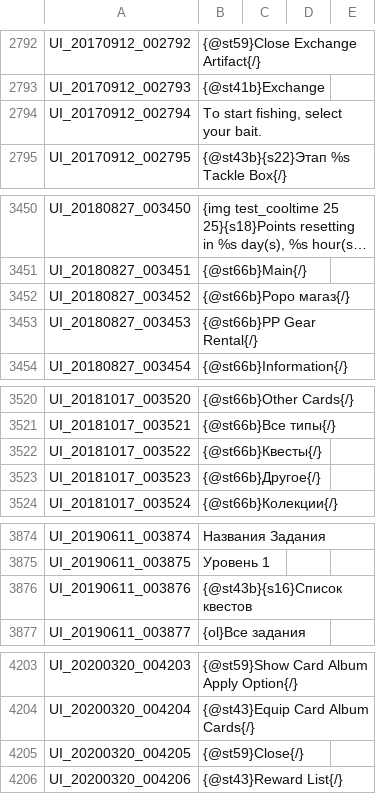
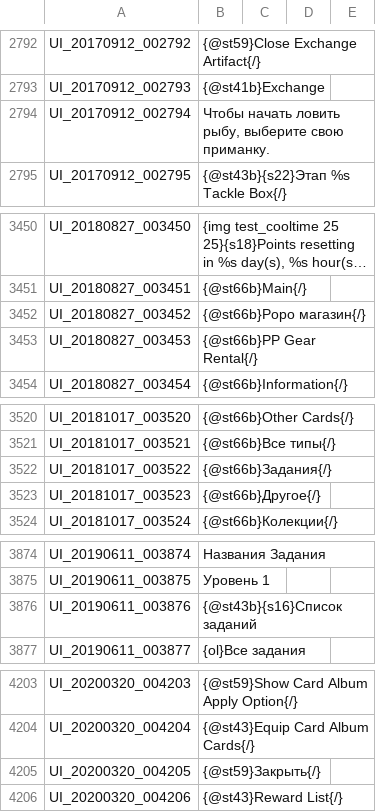
Before and after one commit to Treeofsavior/RussianTranslation, a TSV file: UI.tsv, drawn as a sheet; only a part is shown, gaps mark what is left out; long unchanged cells end in …; the diff covers the shown part only; the diff names each change by its address in the sheet, - before the commit and + after, or states it on an @@ line.

```diff
--- a/UI.tsv
+++ b/UI.tsv
-B2794: To start fishing, select your bait.
+B2794: Чтобы начать ловить рыбу, выберите свою приманку.
-B3452: {@st66b}Popo магаз{/}
+B3452: {@st66b}Popo магазин{/}
-B3522: {@st66b}Квесты{/}
+B3522: {@st66b}Задания{/}
-B3876: {@st43b}{s16}Список квестов
+B3876: {@st43b}{s16}Список заданий
-B4205: {@st59}Close{/}
+B4205: {@st59}Закрыть{/}
```
Also changed, not shown: 8 edited cells elsewhere in this file, 3 other files.
